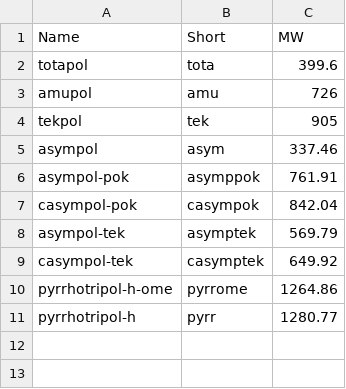
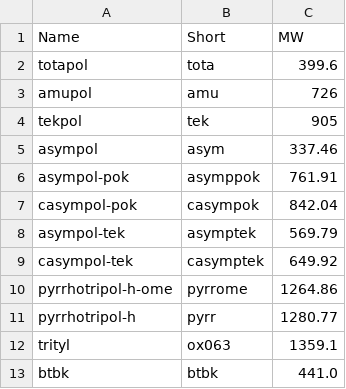
Before and after one commit to subhradip-paul/nmr_webapps, a CSV file: biradicals_molarmass.csv, drawn as a sheet.

Commit message:
updated biradical list

```diff
--- a/biradicals_molarmass.csv
+++ b/biradicals_molarmass.csv
@@ -11 +11,3 @@ pyrrhotripol-h-ome,pyrrome,1264.86
 pyrrhotripol-h,pyrr,1280.77
+trityl,ox063,1359.1
+btbk,btbk,441.0
```
